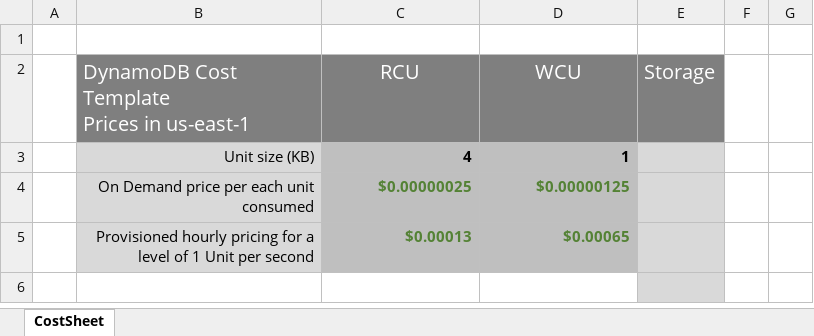
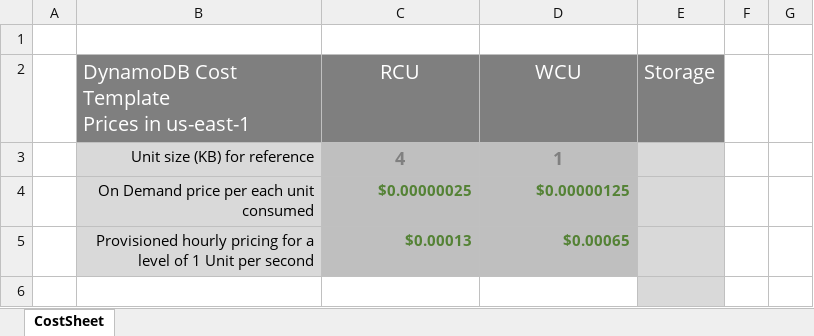
Before and after one commit to awslabs/amazon-dynamodb-tools, an Excel workbook: Excel/DynamoDB+Cost+Template.xlsx, sheet CostSheet, drawn as a sheet; only a part is shown; values as stored, in another font and other column widths than the file's, no borders; table styles not drawn; the diff names each change by its address in the sheet, - before the commit and + after, or states it on an @@ line.

Commit message:
Excel Cost Template worksheet

```diff
--- a/Excel/DynamoDB+Cost+Template.xlsx (sheet CostSheet)
+++ b/Excel/DynamoDB+Cost+Template.xlsx (sheet CostSheet)
-B3: Unit size (KB)
+B3: Unit size (KB) for reference
@@ C3:D3 text colour: black → #808080, text size: larger, alignment: right → center @@
```
